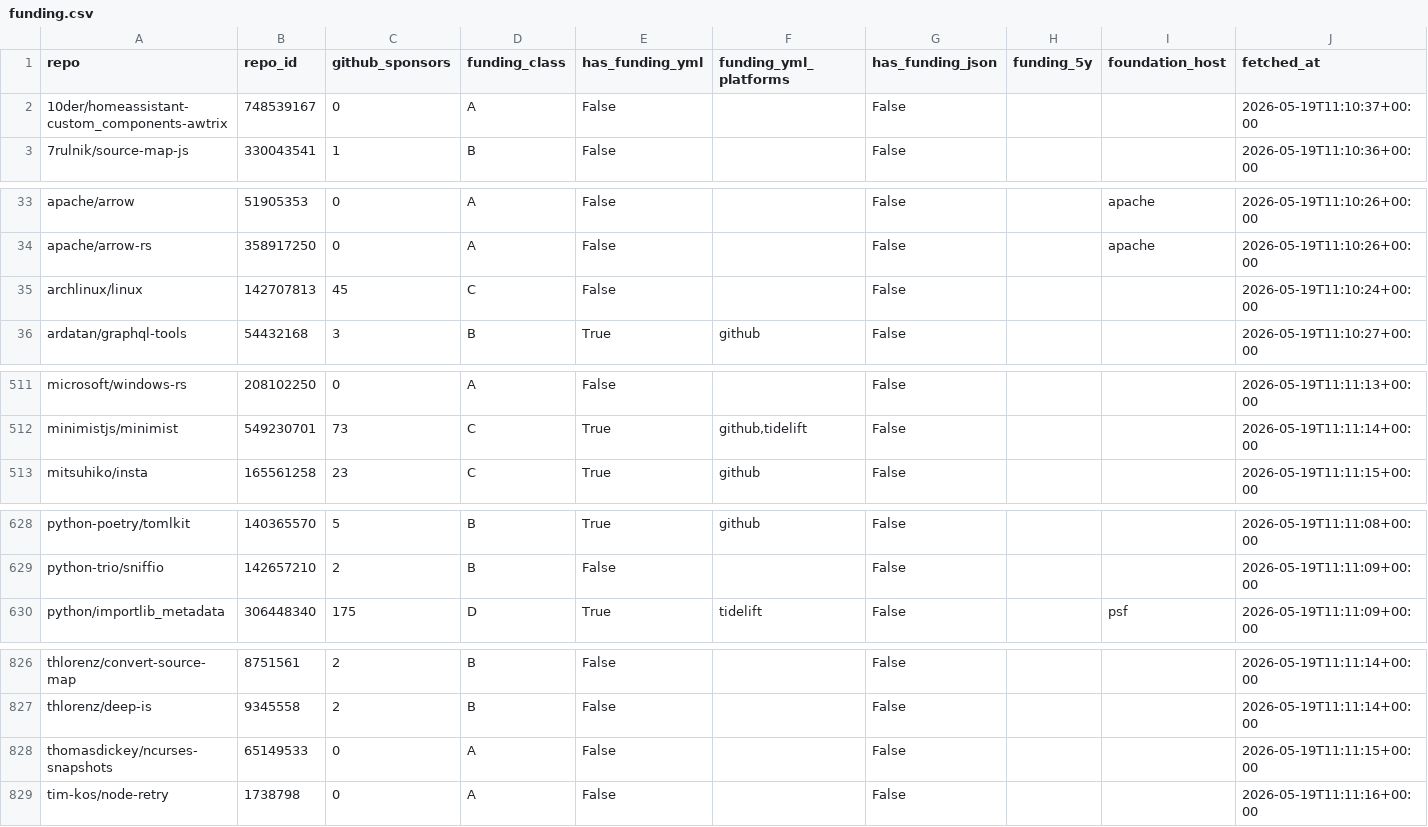
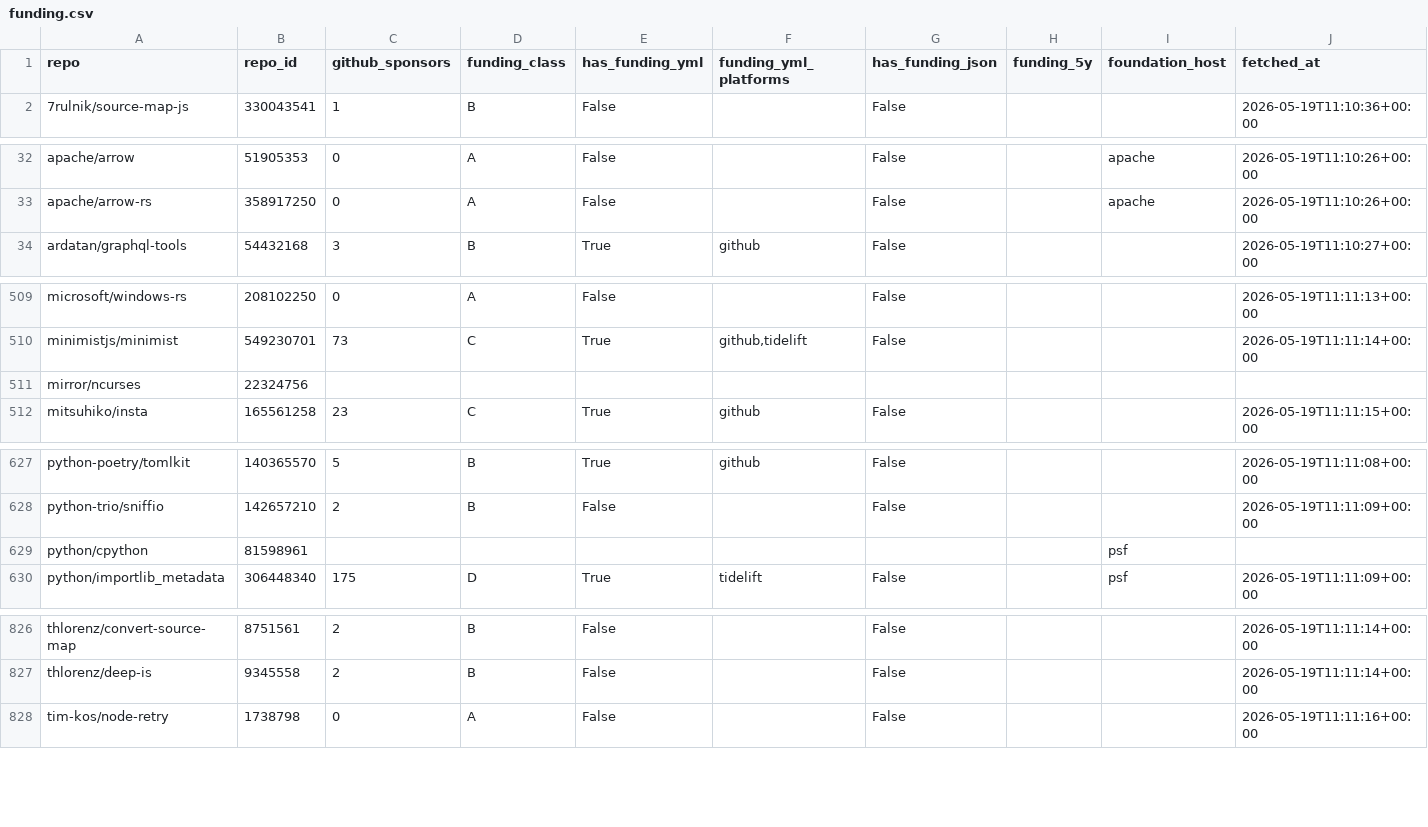
Before and after one commit to osendowment/model, a CSV file: data/funding.csv, drawn as a sheet; only a part is shown, gaps mark what is left out; the diff covers the shown part only.

```diff
--- a/data/funding.csv
+++ b/data/funding.csv
@@ -1,3 +1,2 @@
 repo,repo_id,github_sponsors,funding_class,has_funding_yml,funding_yml_platforms,has_funding_json,funding_5y,foundation_host,fetched_at
-10der/homeassistant-custom_components-awtrix,748539167,0,A,False,,False,,,2026-05-19T11:10:37+00:00
 7rulnik/source-map-js,330043541,1,B,False,,False,,,2026-05-19T11:10:36+00:00
@@ -34,3 +33,2 @@ apache/arrow,51905353,0,A,False,,False,,apache,2026-05-19T11:10:26+00:00
 apache/arrow-rs,358917250,0,A,False,,False,,apache,2026-05-19T11:10:26+00:00
-archlinux/linux,142707813,45,C,False,,False,,,2026-05-19T11:10:24+00:00
 ardatan/graphql-tools,54432168,3,B,True,github,False,,,2026-05-19T11:10:27+00:00
@@ -512,2 +510,3 @@ microsoft/windows-rs,208102250,0,A,False,,False,,,2026-05-19T11:11:13+00:00
 minimistjs/minimist,549230701,73,C,True,"github,tidelift",False,,,2026-05-19T11:11:14+00:00
+mirror/ncurses,22324756,,,,,,,,
 mitsuhiko/insta,165561258,23,C,True,github,False,,,2026-05-19T11:11:15+00:00
@@ -629,2 +628,3 @@ python-poetry/tomlkit,140365570,5,B,True,github,False,,,2026-05-19T11:11:08+00:0
 python-trio/sniffio,142657210,2,B,False,,False,,,2026-05-19T11:11:09+00:00
+python/cpython,81598961,,,,,,,psf,
 python/importlib_metadata,306448340,175,D,True,tidelift,False,,psf,2026-05-19T11:11:09+00:00
@@ -827,3 +827,2 @@ thlorenz/convert-source-map,8751561,2,B,False,,False,,,2026-05-19T11:11:14+00:00
 thlorenz/deep-is,9345558,2,B,False,,False,,,2026-05-19T11:11:14+00:00
-thomasdickey/ncurses-snapshots,65149533,0,A,False,,False,,,2026-05-19T11:11:15+00:00
 tim-kos/node-retry,1738798,0,A,False,,False,,,2026-05-19T11:11:16+00:00
```
Also changed, not shown: 1 added row elsewhere in this file, data/complexity.csv, data/eligibility-data.csv, 9 other files.
